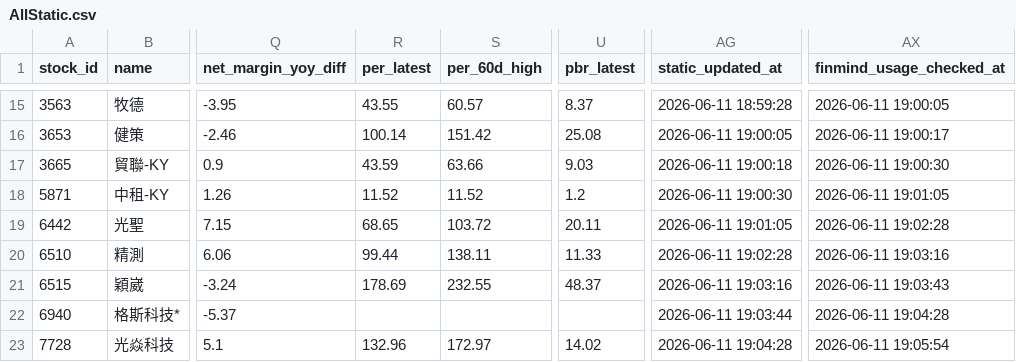
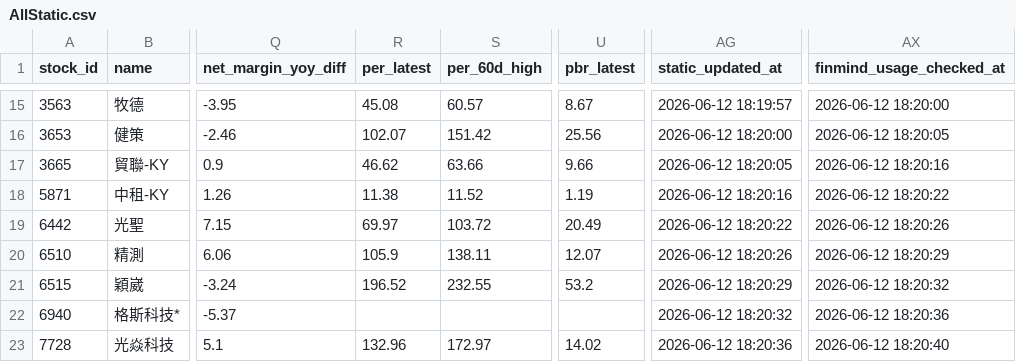
Before and after one commit to ONicole0101/Holding, a CSV file: AllStatic.csv, drawn as a sheet; only a part is shown, gaps mark what is left out; the diff covers the shown part only; the diff names each change by its address in the sheet, - before the commit and + after, or states it on an @@ line.

```diff
--- a/AllStatic.csv
+++ b/AllStatic.csv
-R15 (per_latest): 43.55
+R15 (per_latest): 45.08
-U15 (pbr_latest): 8.37
+U15 (pbr_latest): 8.67
-AG15 (static_updated_at): 2026-06-11 18:59:28
+AG15 (static_updated_at): 2026-06-12 18:19:57
-AX15 (finmind_usage_checked_at): 2026-06-11 19:00:05
+AX15 (finmind_usage_checked_at): 2026-06-12 18:20:00
-R16 (per_latest): 100.14
+R16 (per_latest): 102.07
-U16 (pbr_latest): 25.08
+U16 (pbr_latest): 25.56
-AG16 (static_updated_at): 2026-06-11 19:00:05
+AG16 (static_updated_at): 2026-06-12 18:20:00
-AX16 (finmind_usage_checked_at): 2026-06-11 19:00:17
+AX16 (finmind_usage_checked_at): 2026-06-12 18:20:05
-R17 (per_latest): 43.59
+R17 (per_latest): 46.62
-U17 (pbr_latest): 9.03
+U17 (pbr_latest): 9.66
-AG17 (static_updated_at): 2026-06-11 19:00:18
+AG17 (static_updated_at): 2026-06-12 18:20:05
-AX17 (finmind_usage_checked_at): 2026-06-11 19:00:30
+AX17 (finmind_usage_checked_at): 2026-06-12 18:20:16
-R18 (per_latest): 11.52
+R18 (per_latest): 11.38
-U18 (pbr_latest): 1.2
+U18 (pbr_latest): 1.19
-AG18 (static_updated_at): 2026-06-11 19:00:30
+AG18 (static_updated_at): 2026-06-12 18:20:16
-AX18 (finmind_usage_checked_at): 2026-06-11 19:01:05
+AX18 (finmind_usage_checked_at): 2026-06-12 18:20:22
-R19 (per_latest): 68.65
+R19 (per_latest): 69.97
-U19 (pbr_latest): 20.11
+U19 (pbr_latest): 20.49
-AG19 (static_updated_at): 2026-06-11 19:01:05
+AG19 (static_updated_at): 2026-06-12 18:20:22
-AX19 (finmind_usage_checked_at): 2026-06-11 19:02:28
+AX19 (finmind_usage_checked_at): 2026-06-12 18:20:26
-R20 (per_latest): 99.44
+R20 (per_latest): 105.9
-U20 (pbr_latest): 11.33
+U20 (pbr_latest): 12.07
-AG20 (static_updated_at): 2026-06-11 19:02:28
+AG20 (static_updated_at): 2026-06-12 18:20:26
-AX20 (finmind_usage_checked_at): 2026-06-11 19:03:16
+AX20 (finmind_usage_checked_at): 2026-06-12 18:20:29
-R21 (per_latest): 178.69
+R21 (per_latest): 196.52
-U21 (pbr_latest): 48.37
+U21 (pbr_latest): 53.2
-AG21 (static_updated_at): 2026-06-11 19:03:16
+AG21 (static_updated_at): 2026-06-12 18:20:29
-AX21 (finmind_usage_checked_at): 2026-06-11 19:03:43
+AX21 (finmind_usage_checked_at): 2026-06-12 18:20:32
-AG22 (static_updated_at): 2026-06-11 19:03:44
+AG22 (static_updated_at): 2026-06-12 18:20:32
-AX22 (finmind_usage_checked_at): 2026-06-11 19:04:28
+AX22 (finmind_usage_checked_at): 2026-06-12 18:20:36
-AG23 (static_updated_at): 2026-06-11 19:04:28
+AG23 (static_updated_at): 2026-06-12 18:20:36
-AX23 (finmind_usage_checked_at): 2026-06-11 19:05:54
+AX23 (finmind_usage_checked_at): 2026-06-12 18:20:40
```
Also changed, not shown: 60 edited cells elsewhere in this file.
